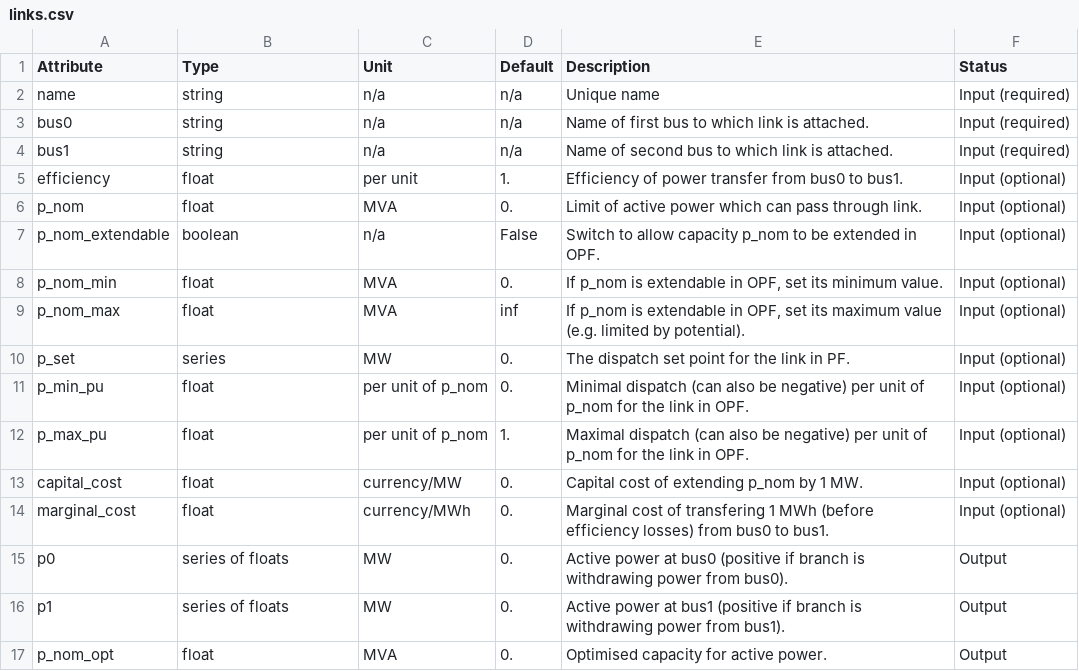
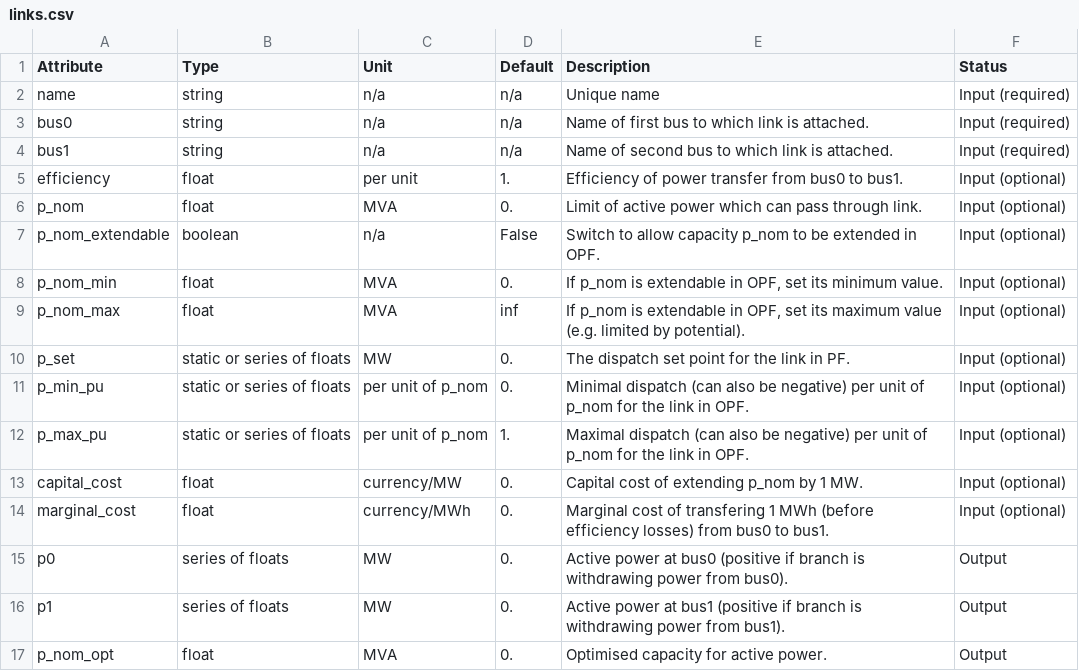
Before and after one commit to PyPSA/PyPSA, a CSV file: doc/links.csv, drawn as a sheet.

```diff
--- a/doc/links.csv
+++ b/doc/links.csv
@@ -9,5 +9,5 @@ p_nom_min,float,MVA,0.,"If p_nom is extendable in OPF, set its minimum value.",
 p_nom_max,float,MVA,inf,"If p_nom is extendable in OPF, set its maximum value (e.g. limited by potential).", Input (optional)
-p_set,series,MW,0.,"The dispatch set point for the link in PF.",Input (optional)
-p_min_pu,float,per unit of p_nom,0.,"Minimal dispatch (can also be negative) per unit of p_nom for the link in OPF.",Input (optional)
-p_max_pu,float,per unit of p_nom,1.,"Maximal dispatch (can also be negative) per unit of p_nom for the link in OPF.",Input (optional)
+p_set,static or series of floats,MW,0.,"The dispatch set point for the link in PF.",Input (optional)
+p_min_pu,static or series of floats,per unit of p_nom,0.,"Minimal dispatch (can also be negative) per unit of p_nom for the link in OPF.",Input (optional)
+p_max_pu,static or series of floats,per unit of p_nom,1.,"Maximal dispatch (can also be negative) per unit of p_nom for the link in OPF.",Input (optional)
 capital_cost,float,currency/MW,0.,"Capital cost of extending p_nom by 1 MW.",Input (optional)
```
Also changed, not shown: doc/buses.csv, doc/generators.csv, 19 other files.
